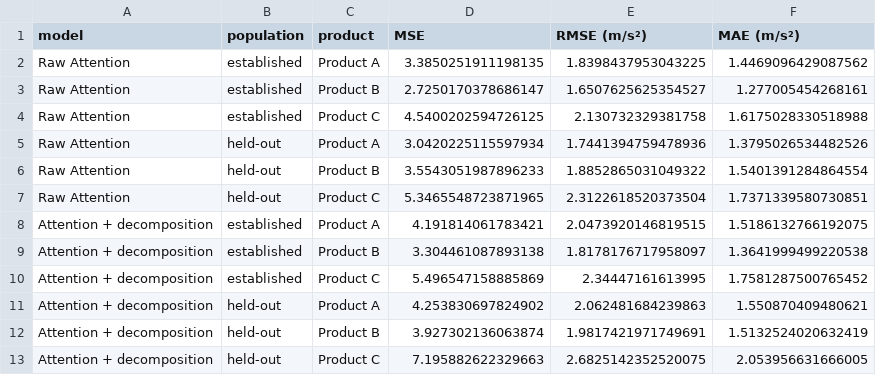
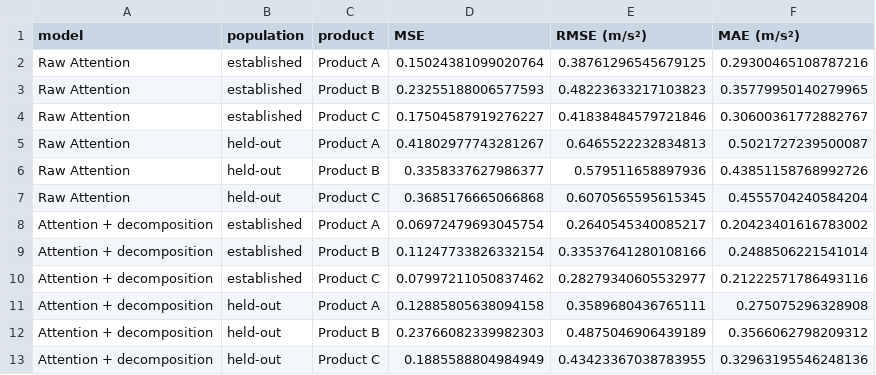
Before and after one commit to OsamaAtiq12/DL4STG-PA1, a CSV file: Question 1/results/design/2.3.csv, drawn as a sheet.

```diff
--- a/Question 1/results/design/2.3.csv
+++ b/Question 1/results/design/2.3.csv
@@ -1,13 +1,13 @@
 model,population,product,MSE,RMSE (m/s²),MAE (m/s²)
-Raw Attention,established,Product A,3.3850251911198135,1.8398437953043225,1.4469096429087562
-Raw Attention,established,Product B,2.7250170378686147,1.6507625625354527,1.277005454268161
-Raw Attention,established,Product C,4.5400202594726125,2.130732329381758,1.6175028330518988
-Raw Attention,held-out,Product A,3.0420225115597934,1.7441394759478936,1.3795026534482526
-Raw Attention,held-out,Product B,3.5543051987896233,1.8852865031049322,1.5401391284864554
-Raw Attention,held-out,Product C,5.3465548723871965,2.3122618520373504,1.7371339580730851
-Attention + decomposition,established,Product A,4.191814061783421,2.0473920146819515,1.5186132766192075
-Attention + decomposition,established,Product B,3.304461087893138,1.8178176717958097,1.3641999499220538
-Attention + decomposition,established,Product C,5.496547158885869,2.34447161613995,1.7581287500765452
-Attention + decomposition,held-out,Product A,4.253830697824902,2.062481684239863,1.550870409480621
-Attention + decomposition,held-out,Product B,3.927302136063874,1.9817421971749691,1.5132524020632419
-Attention + decomposition,held-out,Product C,7.195882622329663,2.6825142352520075,2.053956631666005
+Raw Attention,established,Product A,0.15024381099020764,0.38761296545679125,0.29300465108787216
+Raw Attention,established,Product B,0.23255188006577593,0.48223633217103823,0.35779950140279965
+Raw Attention,established,Product C,0.17504587919276227,0.41838484579721846,0.30600361772882767
+Raw Attention,held-out,Product A,0.41802977743281267,0.6465522232834813,0.5021727239500087
+Raw Attention,held-out,Product B,0.3358337627986377,0.579511658897936,0.43851158768992726
+Raw Attention,held-out,Product C,0.3685176665066868,0.6070565595615345,0.4555704240584204
+Attention + decomposition,established,Product A,0.06972479693045754,0.2640545340085217,0.20423401616783002
+Attention + decomposition,established,Product B,0.11247733826332154,0.33537641280108166,0.2488506221541014
+Attention + decomposition,established,Product C,0.07997211050837462,0.28279340605532977,0.21222571786493116
+Attention + decomposition,held-out,Product A,0.12885805638094158,0.3589680436765111,0.275075296328908
+Attention + decomposition,held-out,Product B,0.23766082339982303,0.4875046906439189,0.3566062798209312
+Attention + decomposition,held-out,Product C,0.1885588804984949,0.43423367038783955,0.32963195546248136
```
Also changed, not shown: 22 other files.
